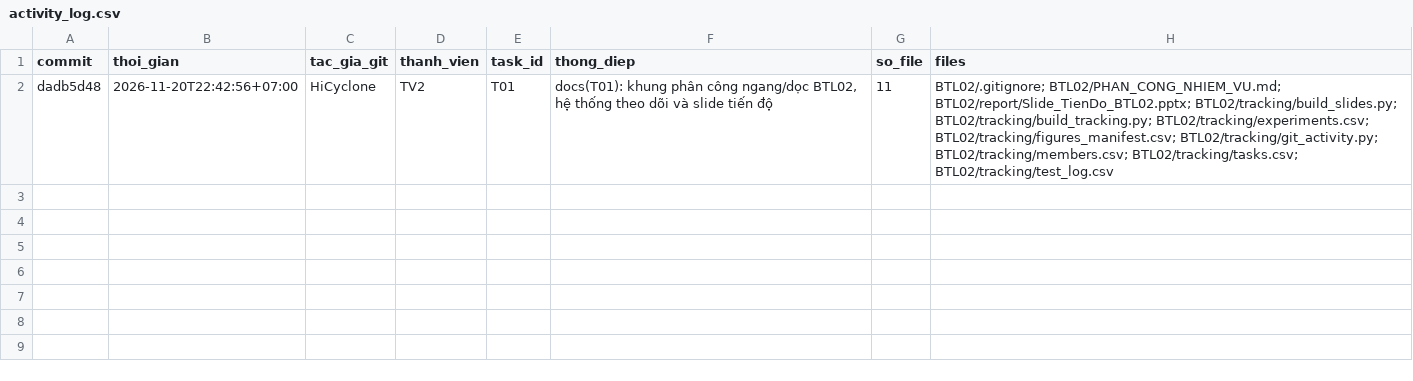
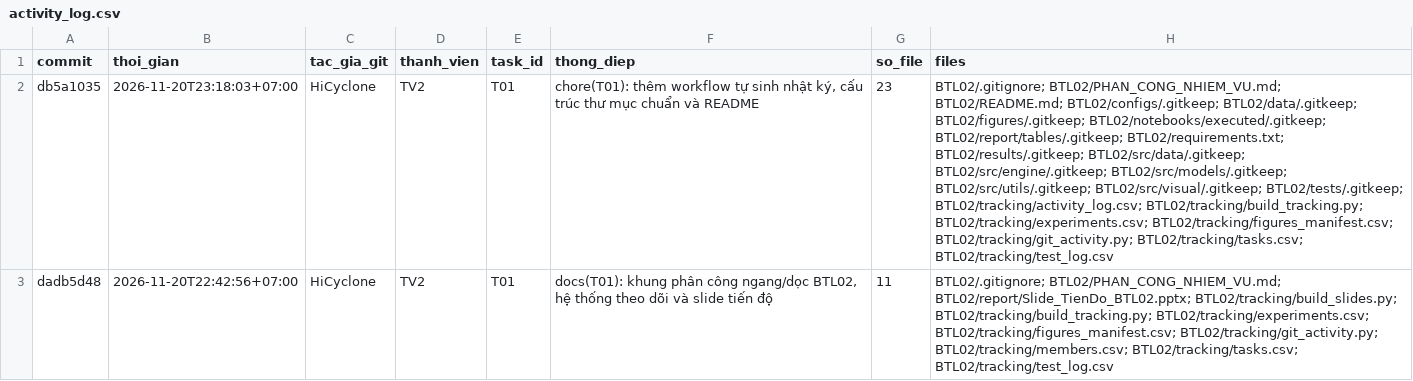
Before and after one commit to lpnHai2005/DeepLearning_Group, a CSV file: BTL02/tracking/activity_log.csv, drawn as a sheet; the diff names each change by its address in the sheet, - before the commit and + after, or states it on an @@ line.

```diff
--- a/BTL02/tracking/activity_log.csv
+++ b/BTL02/tracking/activity_log.csv
+row 2: db5a1035 | 2026-11-20T23:18:03+07:00 | HiCyclone | TV2 | T01 | chore(T01): thêm workflow tự sinh nhật ký, cấu trúc thư mục chuẩn và README | 23 | BTL02/.gitignore; BTL02/PHAN_CONG_NHIEM_VU.md; BTL02/README.md; BTL02/configs/.gitkeep; BTL02/data/.gitkeep; BTL02/figures/.gitkeep; BTL02/notebooks/executed/.gitkeep; BTL02/report/tables/.gitkeep; BTL02/requirements.txt; BTL02/results/.gitkeep; BTL02/src/data/.gitkeep; BTL02/src/engine/.gitkeep; BTL02/src/models/.gitkeep; BTL02/src/utils/.gitkeep; BTL02/src/visual/.gitkeep; BTL02/tests/.gitkeep; BTL02/tracking/activity_log.csv; BTL02/tracking/build_tracking.py; BTL02/tracking/experiments.csv; BTL02/tracking/figures_manifest.csv; BTL02/tracking/git_activity.py; BTL02/tracking/tasks.csv; BTL02/tracking/test_log.csv
```
